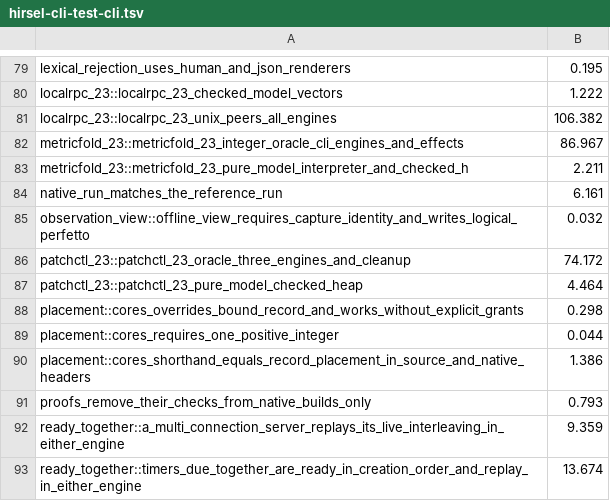
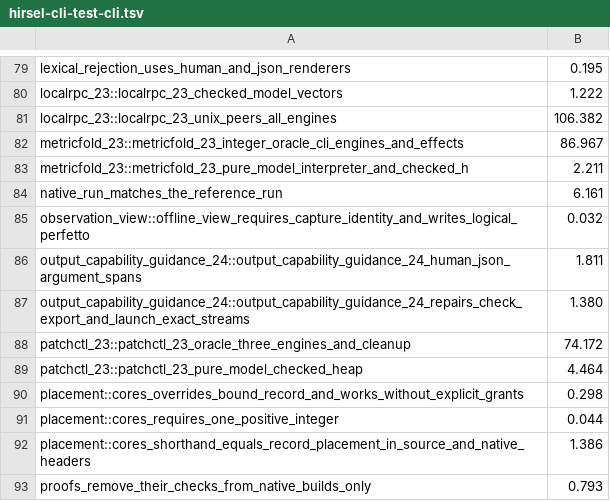
Before and after one commit to SamGalanakis/hirsel-lang, a TSV file: tools/buck2/test-costs/hirsel-cli-test-cli.tsv, drawn as a sheet; only a part is shown, gaps mark what is left out; the shorter side is filled out with more unchanged rows; the diff names each change by its address in the sheet, - before the commit and + after, or states it on an @@ line.

```diff
--- a/tools/buck2/test-costs/hirsel-cli-test-cli.tsv
+++ b/tools/buck2/test-costs/hirsel-cli-test-cli.tsv
+row 86: output_capability_guidance_24::output_capability_guidance_24_human_json_argument_spans | 1.811
+row 87: output_capability_guidance_24::output_capability_guidance_24_repairs_check_export_and_launch_exact_streams | 1.380
```
Also changed, not shown: tools/buck2/test-costs/hirsel-driver-test-it.tsv, 7 other files.
